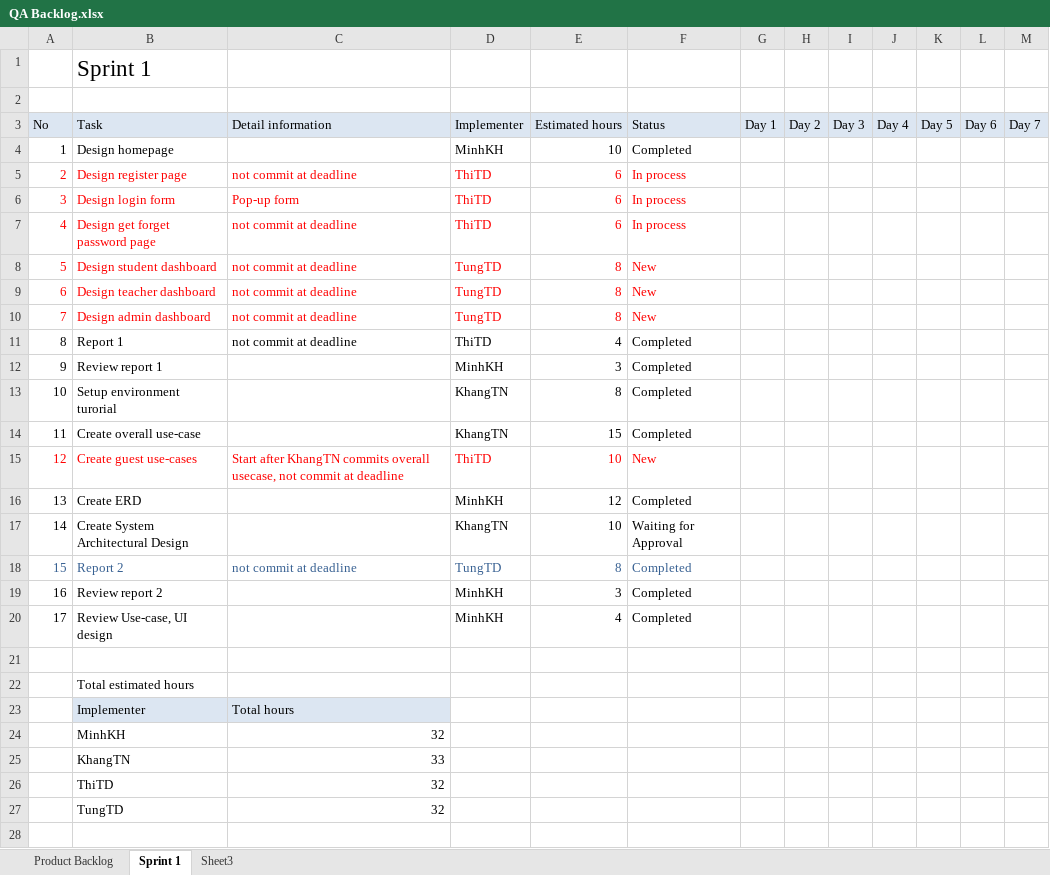
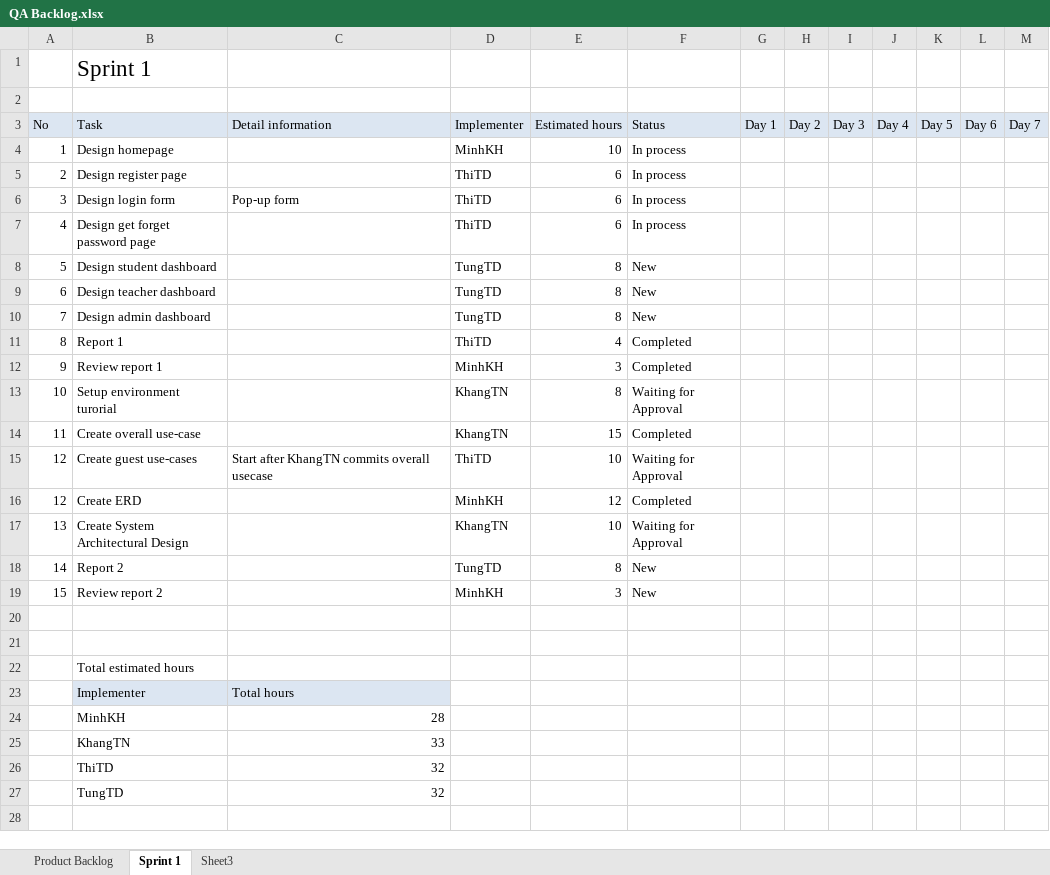
Before and after one commit to CapstoneTeam11/Document, an Excel workbook: QA Backlog.xlsx, sheet Sprint 1, drawn as a sheet; only a part is shown; values as stored, in another font and other column widths than the file's, no borders; the diff names each change by its address in the sheet, - before the commit and + after, or states it on an @@ line.

Commit message:
Submit Use case specification, update Backlog

```diff
--- a/QA Backlog.xlsx (sheet Sprint 1)
+++ b/QA Backlog.xlsx (sheet Sprint 1)
-F4 (Status): Completed
+F4 (Status): In process
-A5:B5 text colour: #FF0000
+A5:B5 text colour: black
-C5 (Detail information): not commit at deadline
+C5 (Detail information): (empty)
-D5:F5 text colour: #FF0000
+D5:F5 text colour: black
-A6:F6 text colour: #FF0000
+A6:F6 text colour: black
-A7:B10 text colour: #FF0000
+A7:B10 text colour: black
-C7:C11 (Detail information): not commit at deadline
+C7:C11 (Detail information): (empty)
-D7:F10 text colour: #FF0000
+D7:F10 text colour: black
-F13 (Status): Completed
+F13 (Status): Waiting for Approval
-A15:F15 text colour: #FF0000
+A15:F15 text colour: black
-C15 (Detail information): …commits overall usecase, not commit at deadline
+C15 (Detail information): …commits overall usecase
-F15 (Status): New
+F15 (Status): Waiting for Approval
-A16 (No): 13
+A16 (No): 12
-A17 (No): 14
+A17 (No): 13
-A18 (No): 15
+A18 (No): 14
-A18:B18 text colour: #376092
+A18:B18 text colour: black
-C18 (Detail information): not commit at deadline
+C18 (Detail information): (empty)
-D18:F18 text colour: #376092
+D18:F18 text colour: black
-F18:F19 (Status): Completed
+F18:F19 (Status): New
-A19 (No): 16
+A19 (No): 15
-row 20: 17 | Review Use-case, UI design |  | MinhKH | 4 | Completed
+row 20: (empty)
-C24 (Detail information): 32
+C24 (Detail information): 28
```
Also changed, not shown: sheet Product Backlog, 1 other file.
